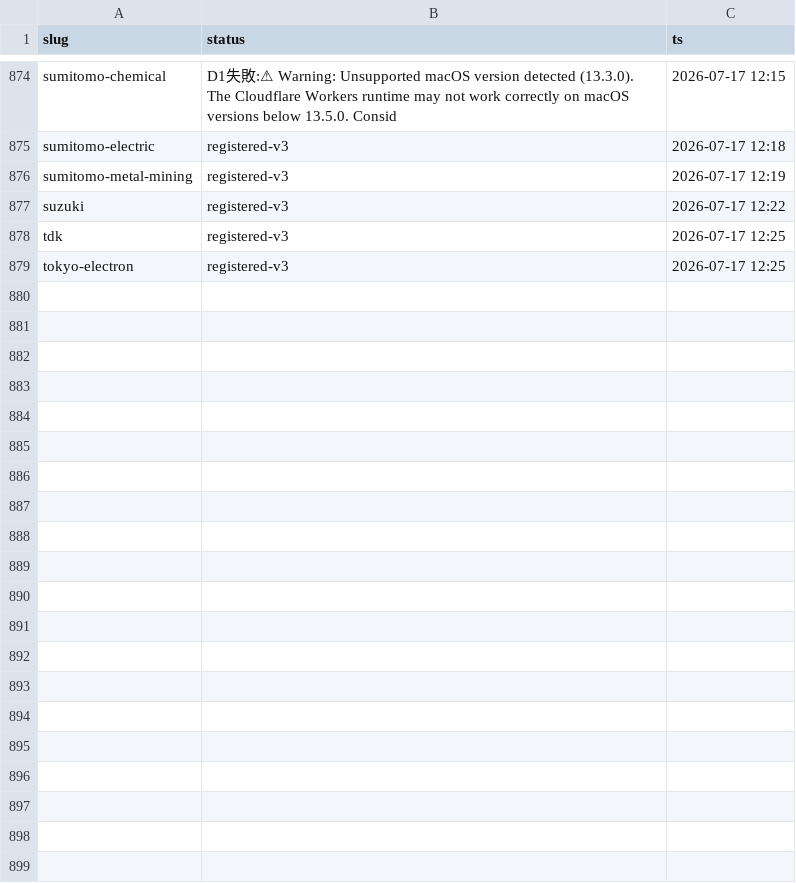
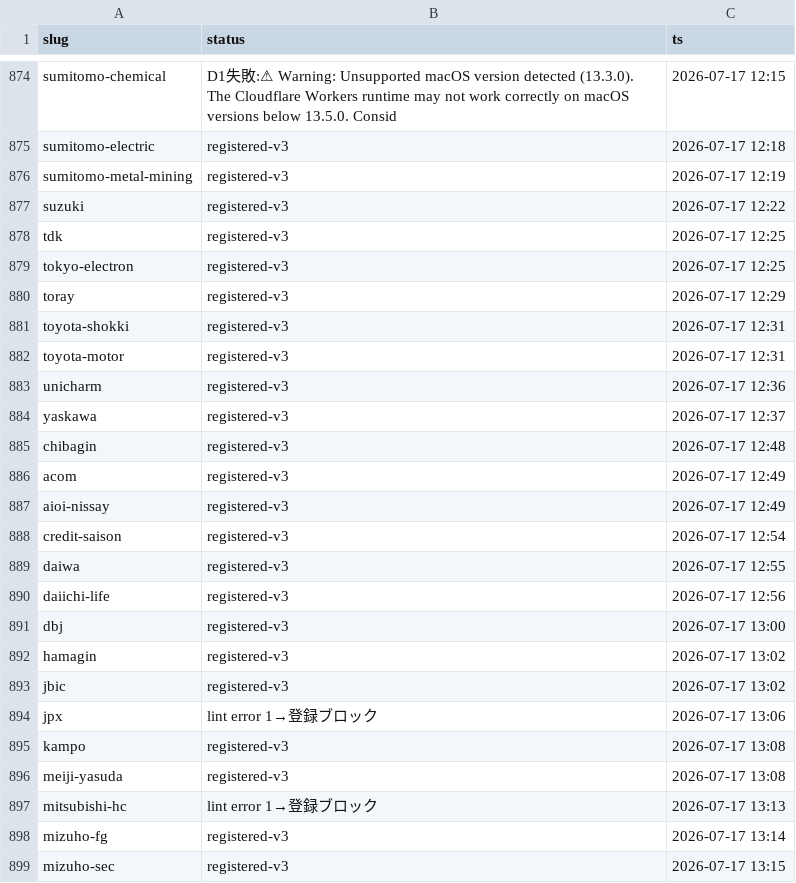
Before and after one commit to hikkoshimarche/10koma-shukatsu, a CSV file: tools/room_sync_state_snapshot.csv, drawn as a sheet; only a part is shown, gaps mark what is left out.

Commit message:
chore(room-v3): Phase3 checkpoint 320登録/20隔離 (/364)

```diff
--- a/tools/room_sync_state_snapshot.csv
+++ b/tools/room_sync_state_snapshot.csv
@@ -879 +879,21 @@ tdk,registered-v3,2026-07-17 12:25
 tokyo-electron,registered-v3,2026-07-17 12:25
+toray,registered-v3,2026-07-17 12:29
+toyota-shokki,registered-v3,2026-07-17 12:31
+toyota-motor,registered-v3,2026-07-17 12:31
+unicharm,registered-v3,2026-07-17 12:36
+yaskawa,registered-v3,2026-07-17 12:37
+chibagin,registered-v3,2026-07-17 12:48
+acom,registered-v3,2026-07-17 12:49
+aioi-nissay,registered-v3,2026-07-17 12:49
+credit-saison,registered-v3,2026-07-17 12:54
+daiwa,registered-v3,2026-07-17 12:55
+daiichi-life,registered-v3,2026-07-17 12:56
+dbj,registered-v3,2026-07-17 13:00
+hamagin,registered-v3,2026-07-17 13:02
+jbic,registered-v3,2026-07-17 13:02
+jpx,lint error 1→登録ブロック,2026-07-17 13:06
+kampo,registered-v3,2026-07-17 13:08
+meiji-yasuda,registered-v3,2026-07-17 13:08
+mitsubishi-hc,lint error 1→登録ブロック,2026-07-17 13:13
+mizuho-fg,registered-v3,2026-07-17 13:14
+mizuho-sec,registered-v3,2026-07-17 13:15
```
Also changed, not shown: 2 other files.
